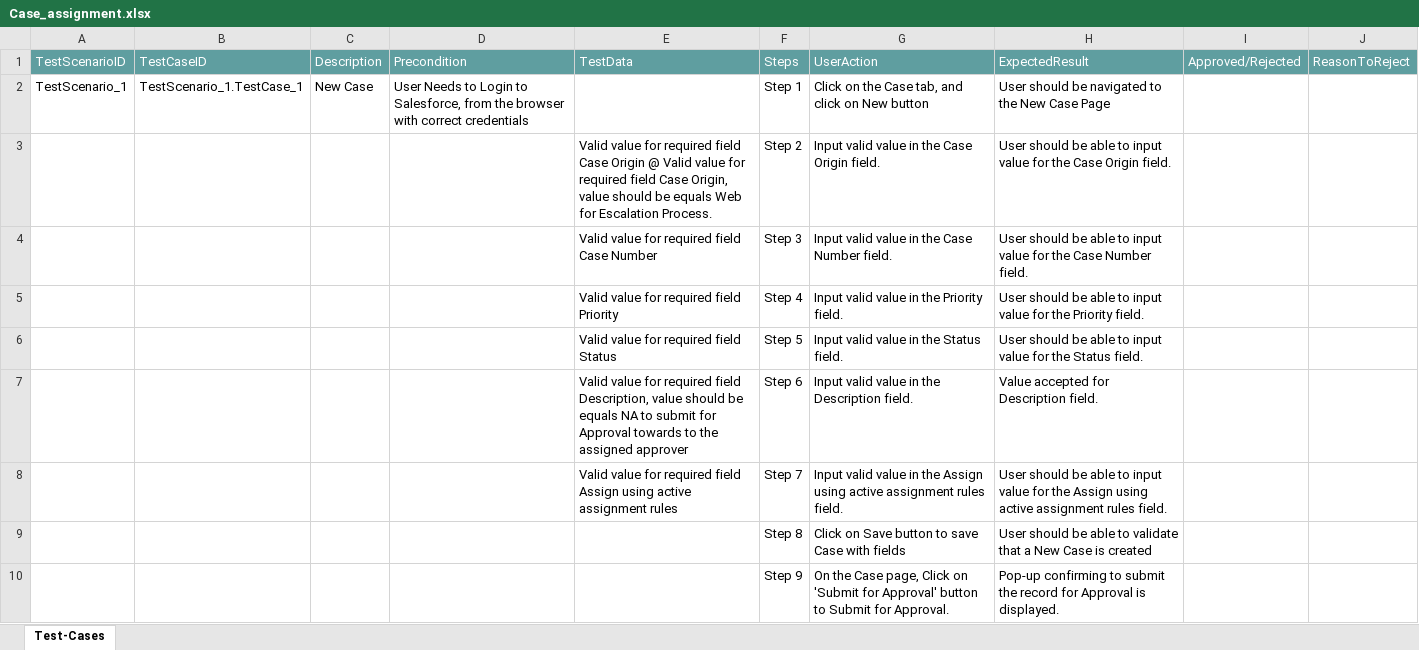
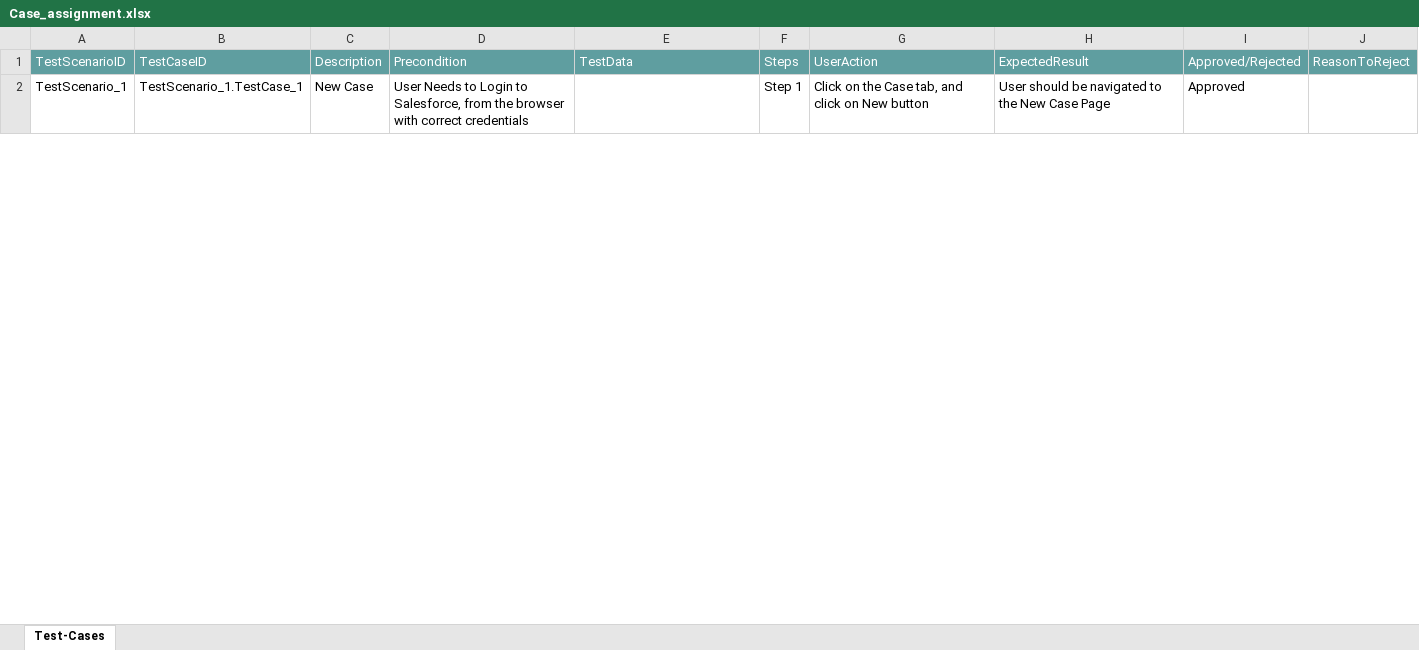
Before and after one commit to ShaikMohamedIrfan/CTSTESTINGNEW, an Excel workbook: Case_assignment.xlsx, sheet Test-Cases, drawn as a sheet; only a part is shown; values as stored, in another font and other column widths than the file's, no borders; table styles not drawn; the diff covers the shown part only; the diff names each change by its address in the sheet, - before the commit and + after, or states it on an @@ line.

Commit message:
Update Case_assignment.xlsx

```diff
--- a/Case_assignment.xlsx (sheet Test-Cases)
+++ b/Case_assignment.xlsx (sheet Test-Cases)
-I2: (empty)
+I2: Approved
@@ row 3 hidden:  |  |  |  | Valid value for required field Case Origin @ Valid value for required field Case Origin, value should be equals Web for Escalation Process. | Step 2 | Input valid value in the Case Origin field. | User should be able to input value for the Case Origin field. @@
@@ row 4 hidden:  |  |  |  | Valid value for required field Case Number | Step 3 | Input valid value in the Case Number field. | User should be able to input value for the Case Number field. @@
@@ row 5 hidden:  |  |  |  | Valid value for required field Priority | Step 4 | Input valid value in the Priority field. | User should be able to input value for the Priority field. @@
@@ row 6 hidden:  |  |  |  | Valid value for required field Status | Step 5 | Input valid value in the Status field. | User should be able to input value for the Status field. @@
@@ row 7 hidden:  |  |  |  | Valid value for required field Description, value should be equals NA to submit for Approval towards to the assigned approver | Step 6 | Input valid value in the Description field. | Value accepted for Description field. @@
@@ row 8 hidden:  |  |  |  | Valid value for required field Assign using active assignment rules | Step 7 | Input valid value in the Assign using active assignment rules field. | User should be able to input value for the Assign using active assignment rules field. @@
@@ row 9 hidden:  |  |  |  |  | Step 8 | Click on Save button to save Case with fields | User should be able to validate that a New Case is created @@
@@ row 10 hidden:  |  |  |  |  | Step 9 | On the Case page, Click on 'Submit for Approval' button to Submit for Approval. | Pop-up confirming to submit the record for Approval is displayed. @@
```
Also changed, not shown: 7 hidden or unhidden rows and 1 edited cell elsewhere in this sheet.
